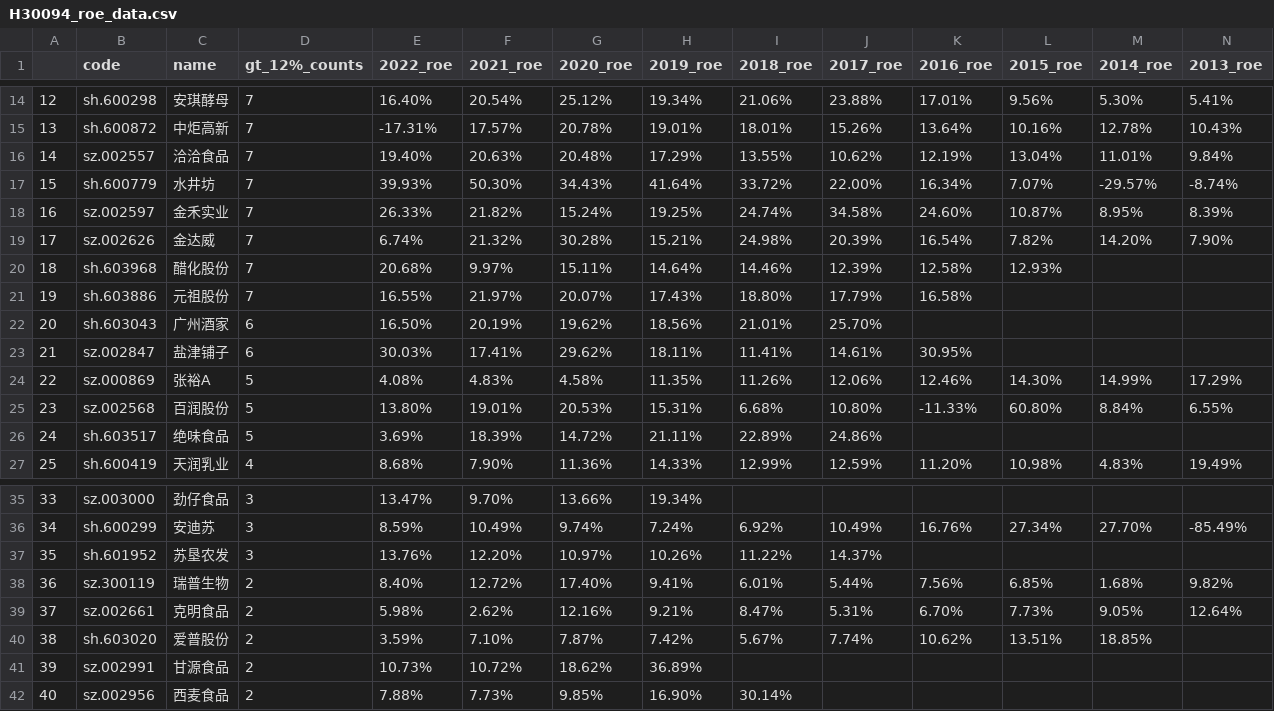
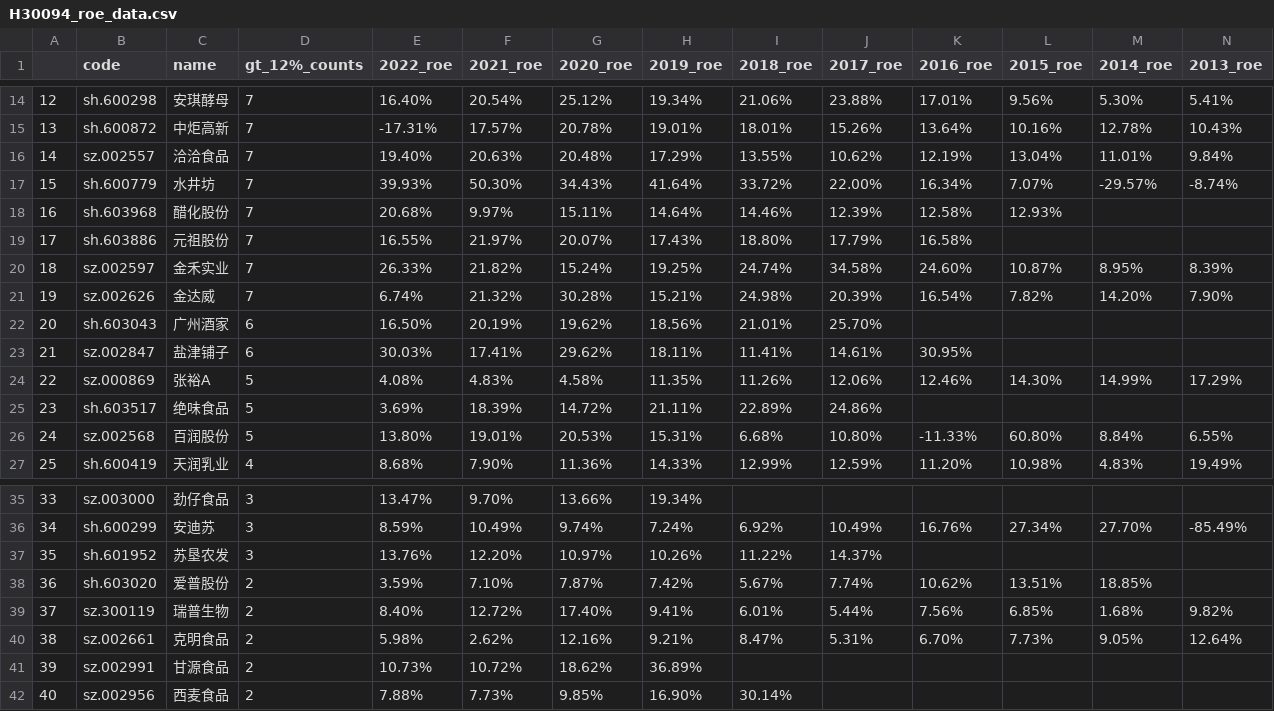
Before and after one commit to leeHua1010/millionaire, a CSV file: roe_data/H30094_roe_data.csv, drawn as a sheet; only a part is shown, gaps mark what is left out.

```diff
--- a/roe_data/H30094_roe_data.csv
+++ b/roe_data/H30094_roe_data.csv
@@ -17,6 +17,6 @@
 15,sh.600779,水井坊,7,39.93%,50.30%,34.43%,41.64%,33.72%,22.00%,16.34%,7.07%,-29.57%,-8.74%
-16,sz.002597,金禾实业,7,26.33%,21.82%,15.24%,19.25%,24.74%,34.58%,24.60%,10.87%,8.95%,8.39%
-17,sz.002626,金达威,7,6.74%,21.32%,30.28%,15.21%,24.98%,20.39%,16.54%,7.82%,14.20%,7.90%
-18,sh.603968,醋化股份,7,20.68%,9.97%,15.11%,14.64%,14.46%,12.39%,12.58%,12.93%,,
-19,sh.603886,元祖股份,7,16.55%,21.97%,20.07%,17.43%,18.80%,17.79%,16.58%,,,
+16,sh.603968,醋化股份,7,20.68%,9.97%,15.11%,14.64%,14.46%,12.39%,12.58%,12.93%,,
+17,sh.603886,元祖股份,7,16.55%,21.97%,20.07%,17.43%,18.80%,17.79%,16.58%,,,
+18,sz.002597,金禾实业,7,26.33%,21.82%,15.24%,19.25%,24.74%,34.58%,24.60%,10.87%,8.95%,8.39%
+19,sz.002626,金达威,7,6.74%,21.32%,30.28%,15.21%,24.98%,20.39%,16.54%,7.82%,14.20%,7.90%
 20,sh.603043,广州酒家,6,16.50%,20.19%,19.62%,18.56%,21.01%,25.70%,,,,
@@ -24,4 +24,4 @@
 22,sz.000869,张裕A,5,4.08%,4.83%,4.58%,11.35%,11.26%,12.06%,12.46%,14.30%,14.99%,17.29%
-23,sz.002568,百润股份,5,13.80%,19.01%,20.53%,15.31%,6.68%,10.80%,-11.33%,60.80%,8.84%,6.55%
-24,sh.603517,绝味食品,5,3.69%,18.39%,14.72%,21.11%,22.89%,24.86%,,,,
+23,sh.603517,绝味食品,5,3.69%,18.39%,14.72%,21.11%,22.89%,24.86%,,,,
+24,sz.002568,百润股份,5,13.80%,19.01%,20.53%,15.31%,6.68%,10.80%,-11.33%,60.80%,8.84%,6.55%
 25,sh.600419,天润乳业,4,8.68%,7.90%,11.36%,14.33%,12.99%,12.59%,11.20%,10.98%,4.83%,19.49%
@@ -37,5 +37,5 @@
 35,sh.601952,苏垦农发,3,13.76%,12.20%,10.97%,10.26%,11.22%,14.37%,,,,
-36,sz.300119,瑞普生物,2,8.40%,12.72%,17.40%,9.41%,6.01%,5.44%,7.56%,6.85%,1.68%,9.82%
-37,sz.002661,克明食品,2,5.98%,2.62%,12.16%,9.21%,8.47%,5.31%,6.70%,7.73%,9.05%,12.64%
-38,sh.603020,爱普股份,2,3.59%,7.10%,7.87%,7.42%,5.67%,7.74%,10.62%,13.51%,18.85%,
+36,sh.603020,爱普股份,2,3.59%,7.10%,7.87%,7.42%,5.67%,7.74%,10.62%,13.51%,18.85%,
+37,sz.300119,瑞普生物,2,8.40%,12.72%,17.40%,9.41%,6.01%,5.44%,7.56%,6.85%,1.68%,9.82%
+38,sz.002661,克明食品,2,5.98%,2.62%,12.16%,9.21%,8.47%,5.31%,6.70%,7.73%,9.05%,12.64%
 39,sz.002991,甘源食品,2,10.73%,10.72%,18.62%,36.89%,,,,,,
```
Also changed, not shown: roe_data/000300_roe_data.csv, yield_data/000300_yield_data.csv, 3 other files.
